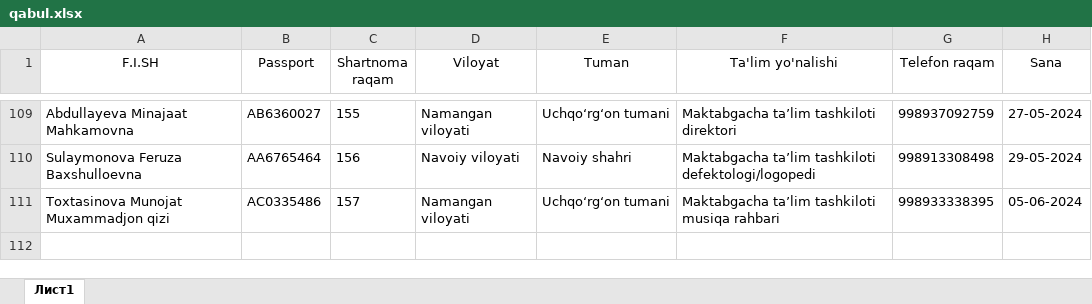
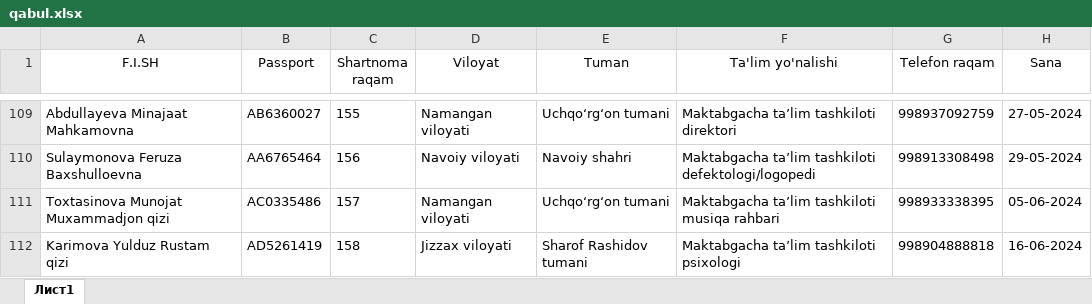
Before and after one commit to AkrombekAmirov/MTT_kontrakt, an Excel workbook: file_service/qabul.xlsx, sheet Лист1, drawn as a sheet; only a part is shown, gaps mark what is left out; values as stored, in another font and other column widths than the file's, no borders; the diff names each change by its address in the sheet, - before the commit and + after, or states it on an @@ line.

```diff
--- a/file_service/qabul.xlsx (sheet Лист1)
+++ b/file_service/qabul.xlsx (sheet Лист1)
+row 112: Karimova Yulduz Rustam qizi | AD5261419 | 158 | Jizzax viloyati | Sharof Rashidov tumani | Maktabgacha ta’lim tashkiloti psixologi | 998904888818 | 16-06-2024
```
Also changed, not shown: 4 other files.
